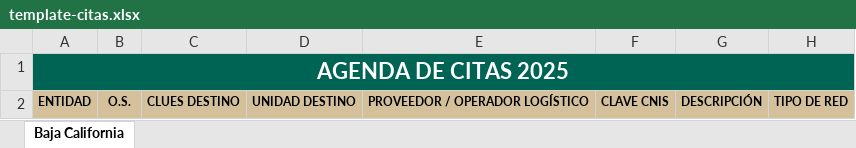
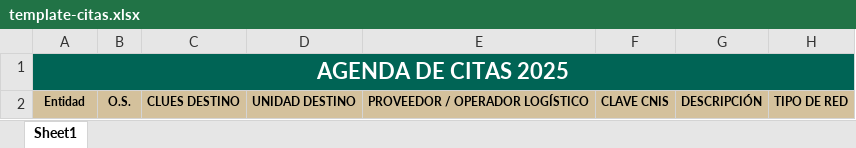
Before and after one commit to makadown-coders/solicitudes-app, an Excel workbook: public/template-citas.xlsx, sheet Sheet1, drawn as a sheet; only a part is shown; values as stored, in another font and other column widths than the file's, no borders; conditional formats not drawn; the diff names each change by its address in the sheet, - before the commit and + after, or states it on an @@ line.

```diff
--- a/public/template-citas.xlsx (sheet Sheet1)
+++ b/public/template-citas.xlsx (sheet Sheet1)
-sheet tab: Baja California
+sheet tab: Sheet1
-A2: ENTIDAD
+A2: Entidad
```
Also changed, not shown: 3 other files.
